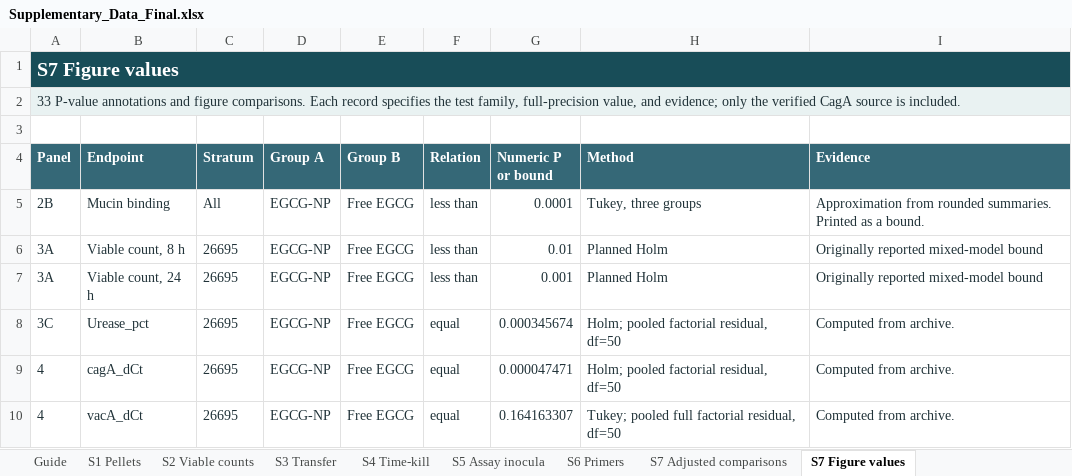
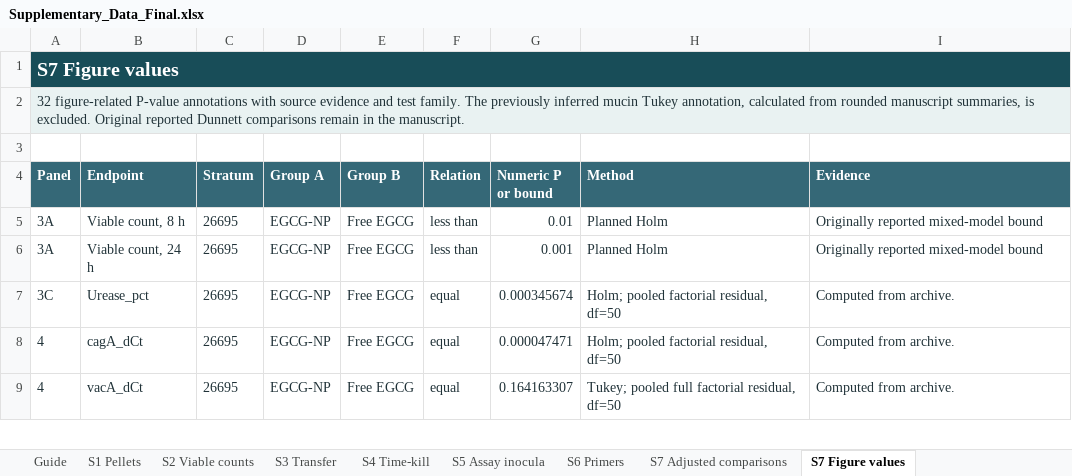
Before and after one commit to Adehpour/hpylori-egcg-asca-data-code, an Excel workbook: Supplementary_Data_Final.xlsx, sheet S7 Figure values, drawn as a sheet; only a part is shown; values as stored, in another font and other column widths than the file's, no borders; the diff names each change by its address in the sheet, - before the commit and + after, or states it on an @@ line.

Commit message:
Release v1.2.0: remove rounded-summary P estimates; verify experimental provenance and workbook sources

```diff
--- a/Supplementary_Data_Final.xlsx (sheet S7 Figure values)
+++ b/Supplementary_Data_Final.xlsx (sheet S7 Figure values)
-A2 (Panel): 33 P-value annotations and figure comparisons. Each record specifies the test family, full-precision value, and evidence; only the verified CagA source is included.
+A2 (Panel): 32 figure-related P-value annotations with source evidence and test family. The previously inferred mucin Tukey annotation, calculated from rounded manuscript summaries, is excluded. Original reported Dunnett comparisons remain in the manuscript.
-row 5: 2B | Mucin binding | All | EGCG-NP | Free EGCG | less than | 0.0001 | Tukey, three groups | Approximation from rounded summaries. Printed as a bound.
```
Also changed, not shown: sheet S7 Adjusted comparisons, sheet Source index, sheet Guide, sheet ASCA dictionary, sheet Loading basis, sheet S5 Assay inocula, 5 more sheets, 10 other files.
